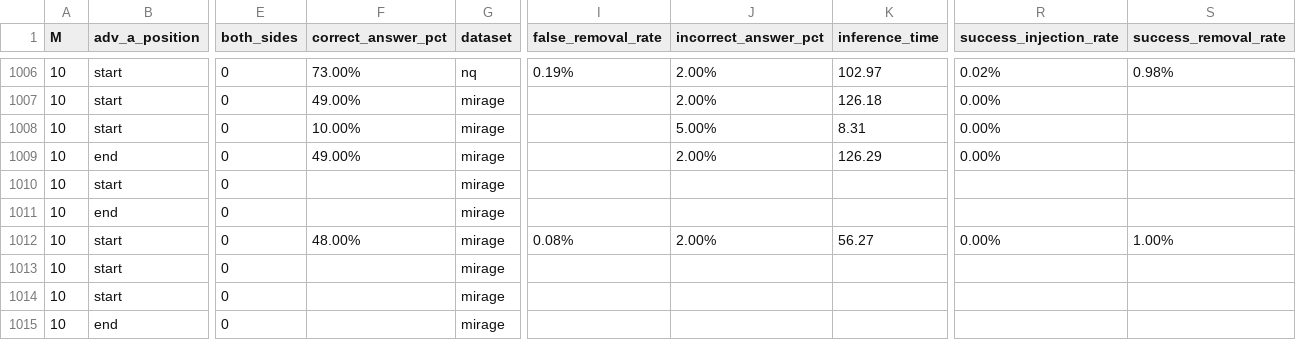
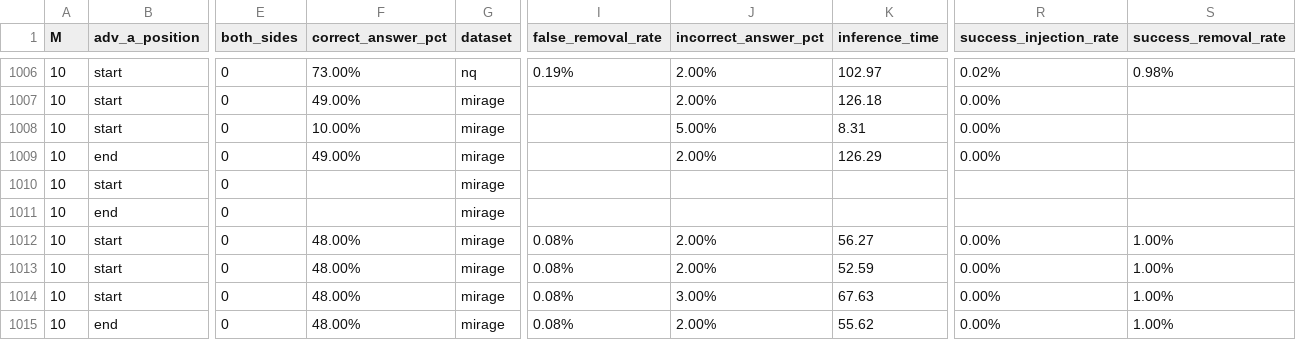
Before and after one commit to TomRahav/TrustRAG, a CSV file: notebooks/extracted_analysis_data.csv, drawn as a sheet; only a part is shown, gaps mark what is left out; the diff covers the shown part only; the diff names each change by its address in the sheet, - before the commit and + after, or states it on an @@ line.

```diff
--- a/notebooks/extracted_analysis_data.csv
+++ b/notebooks/extracted_analysis_data.csv
-F1013:F1015 (correct_answer_pct): (empty)
+F1013:F1015 (correct_answer_pct): 48.00%
-I1013:I1015 (false_removal_rate): (empty)
+I1013:I1015 (false_removal_rate): 0.08%
-J1013 (incorrect_answer_pct): (empty)
+J1013 (incorrect_answer_pct): 2.00%
-K1013 (inference_time): (empty)
+K1013 (inference_time): 52.59
-R1013:R1015 (success_injection_rate): (empty)
+R1013:R1015 (success_injection_rate): 0.00%
-S1013:S1015 (success_removal_rate): (empty)
+S1013:S1015 (success_removal_rate): 1.00%
-J1014 (incorrect_answer_pct): (empty)
+J1014 (incorrect_answer_pct): 3.00%
-K1014 (inference_time): (empty)
+K1014 (inference_time): 67.63
-J1015 (incorrect_answer_pct): (empty)
+J1015 (incorrect_answer_pct): 2.00%
-K1015 (inference_time): (empty)
+K1015 (inference_time): 55.62
```
Also changed, not shown: 9 added rows and 14 edited cells elsewhere in this file, 13 other files.
